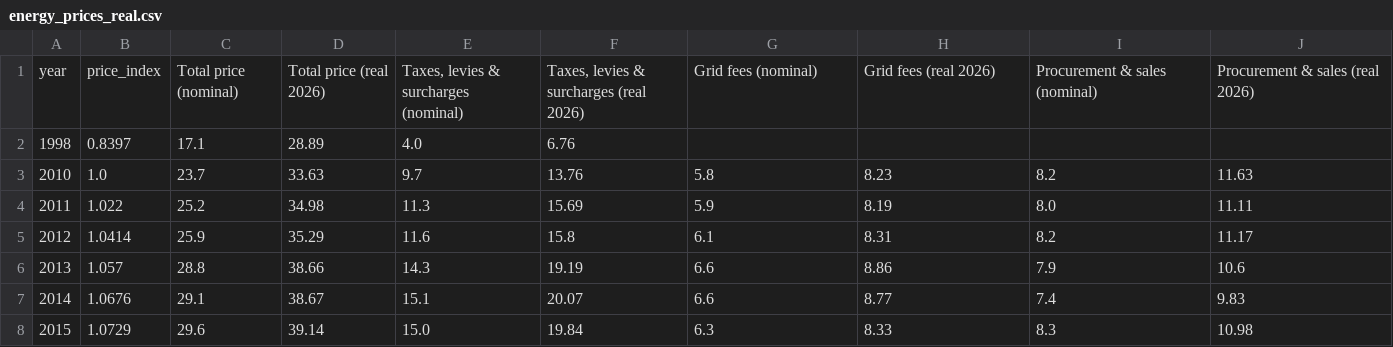
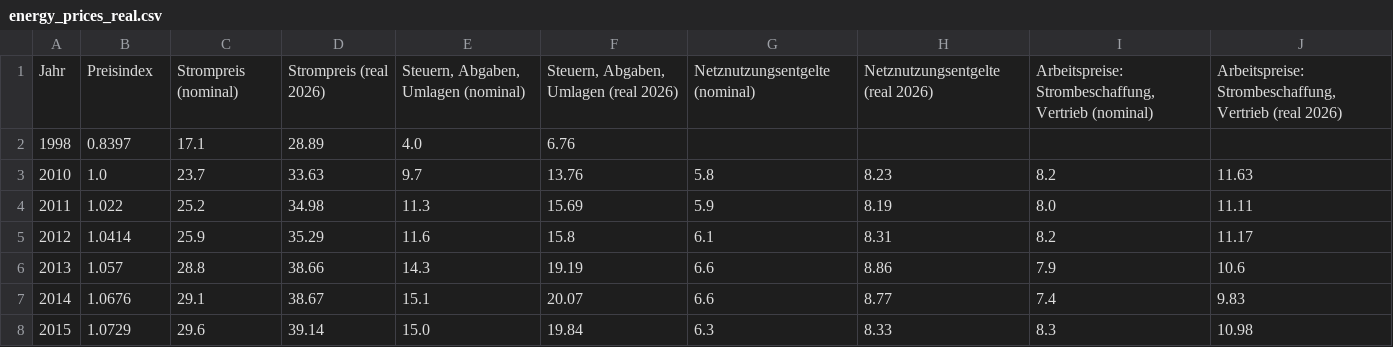
Before and after one commit to p-gerlach/energy-prices-germany-analysis, a CSV file: output/energy_prices_real.csv, drawn as a sheet; only a part is shown.

```diff
--- a/output/energy_prices_real.csv
+++ b/output/energy_prices_real.csv
@@ -1,2 +1,2 @@
-year,price_index,Total price (nominal),Total price (real 2026),"Taxes, levies & surcharges (nominal)","Taxes, levies & surcharges (real 2026)",Grid fees (nominal),Grid fees (real 2026),Procurement & sales (nominal),Procurement & sales (real 2026)
+Jahr,Preisindex,Strompreis (nominal),Strompreis (real 2026),"Steuern, Abgaben, Umlagen (nominal)","Steuern, Abgaben, Umlagen (real 2026)",Netznutzungsentgelte (nominal),Netznutzungsentgelte (real 2026),"Arbeitspreise: Strombeschaffung, Vertrieb (nominal)","Arbeitspreise: Strombeschaffung, Vertrieb (real 2026)"
 1998,0.8397,17.1,28.89,4.0,6.76,,,,
```
Also changed, not shown: 5 other files.
